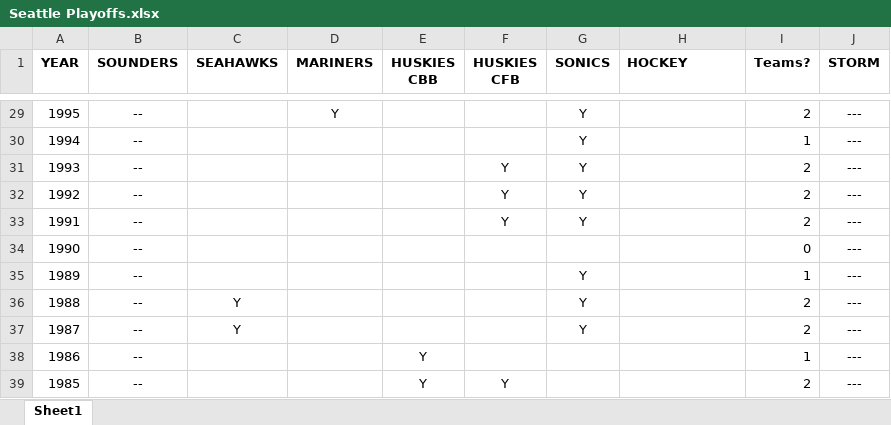
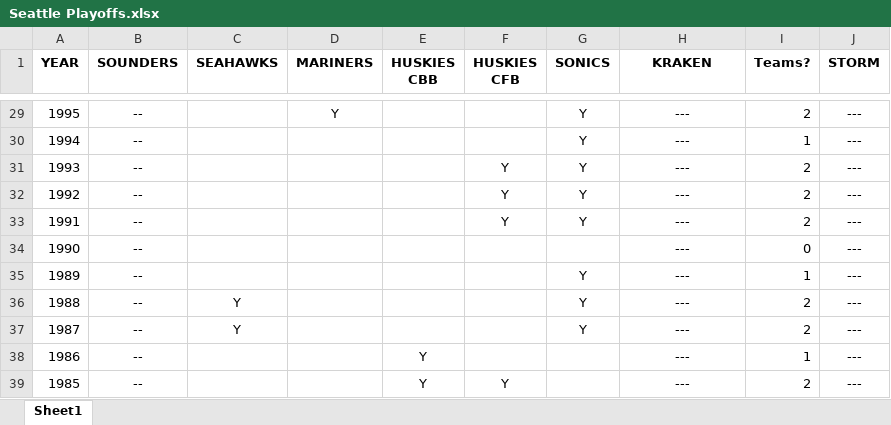
Before and after one commit to msea1/Misc-Code, an Excel workbook: Spreadsheets/Seattle Playoffs.xlsx, sheet Sheet1, drawn as a sheet; only a part is shown, gaps mark what is left out; values as stored, in another font and other column widths than the file's, no borders; conditional formats not drawn; the diff covers the shown part only; the diff names each change by its address in the sheet, - before the commit and + after, or states it on an @@ line.

```diff
--- a/Spreadsheets/Seattle Playoffs.xlsx (sheet Sheet1)
+++ b/Spreadsheets/Seattle Playoffs.xlsx (sheet Sheet1)
-H1: HOCKEY
+H1: KRAKEN
-H1 alignment: left
+H1 alignment: center
-H29:H39 (KRAKEN): (empty)
+H29:H39 (KRAKEN): ---
```
Also changed, not shown: 37 edited cells and cell formats elsewhere in this sheet, Spreadsheets/Pension Worksheet.xlsx, Spreadsheets/Sea wx.xlsx, 9 other files.
